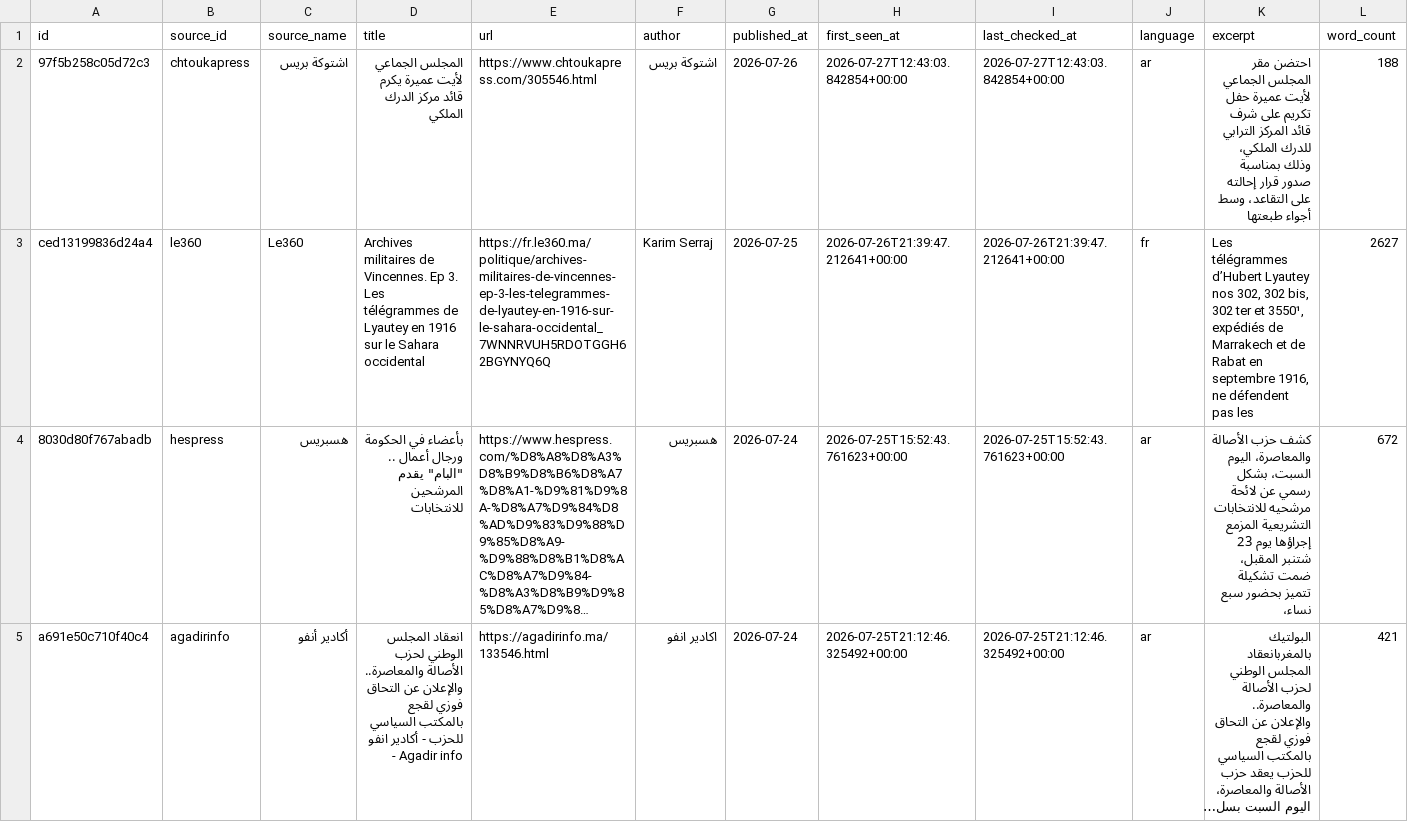
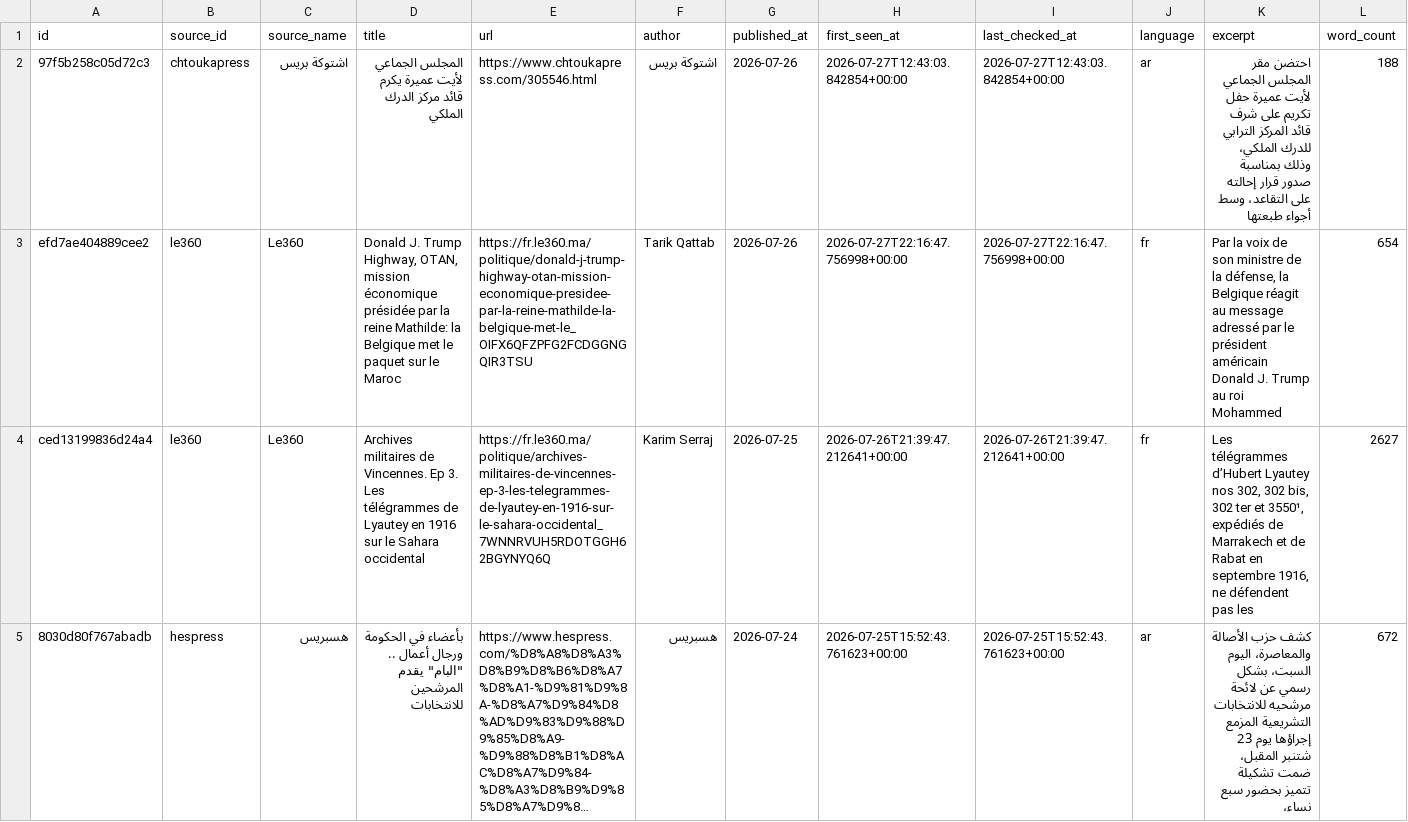
Before and after one commit to abdellatiflasri70-wq/SoussMassaMonitor, a CSV file: data/news.csv, drawn as a sheet; only a part is shown; the shorter side is filled out with more unchanged rows; long unchanged cells end in …; rows hold the shown columns only; the diff names each change by its address in the sheet, - before the commit and + after, or states it on an @@ line.

```diff
--- a/data/news.csv
+++ b/data/news.csv
+row 3: efd7ae404889cee2 | le360 | Le360 | Donald J. Trump Highway, OTAN, mission économique présidée par la reine Mathilde: la Belgique met le paquet sur le Maroc | https://fr.le360.ma/politique/donald-j-trump-highway-otan-mission-economique-presidee-par-la-reine-mathilde-la-belgique-met-le_OIFX6QFZPFG2FCDGGNGQIR3TSU | Tarik Qattab | 2026-07-26 | 2026-07-27T22:16:47.756998+00:00 | 2026-07-27T22:16:47.756998+00:00 | fr | Par la voix de son ministre de la défense, la Belgique réagit au message adressé par le président américain Donald J. Trump au roi Mohammed | 654
```
Also changed, not shown: 4 other files.
